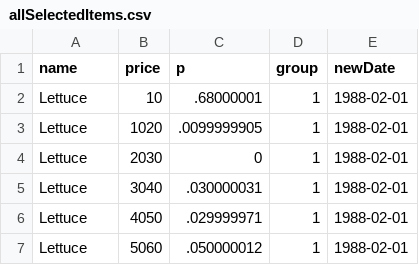
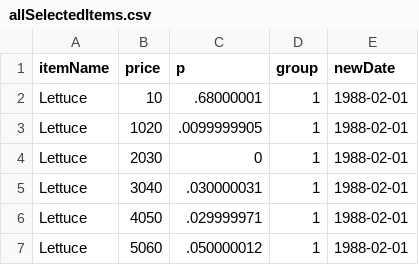
Before and after one commit to RDeconomist/prices, a CSV file: allSelectedItems.csv, drawn as a sheet; only a part is shown.

```diff
--- a/allSelectedItems.csv
+++ b/allSelectedItems.csv
@@ -1,2 +1,2 @@
-name,price,p,group,newDate
+itemName,price,p,group,newDate
 Lettuce,10,.68000001,1,1988-02-01
```
Also changed, not shown: newSelectedItems_1.csv, newSelectedItems_2.csv.
